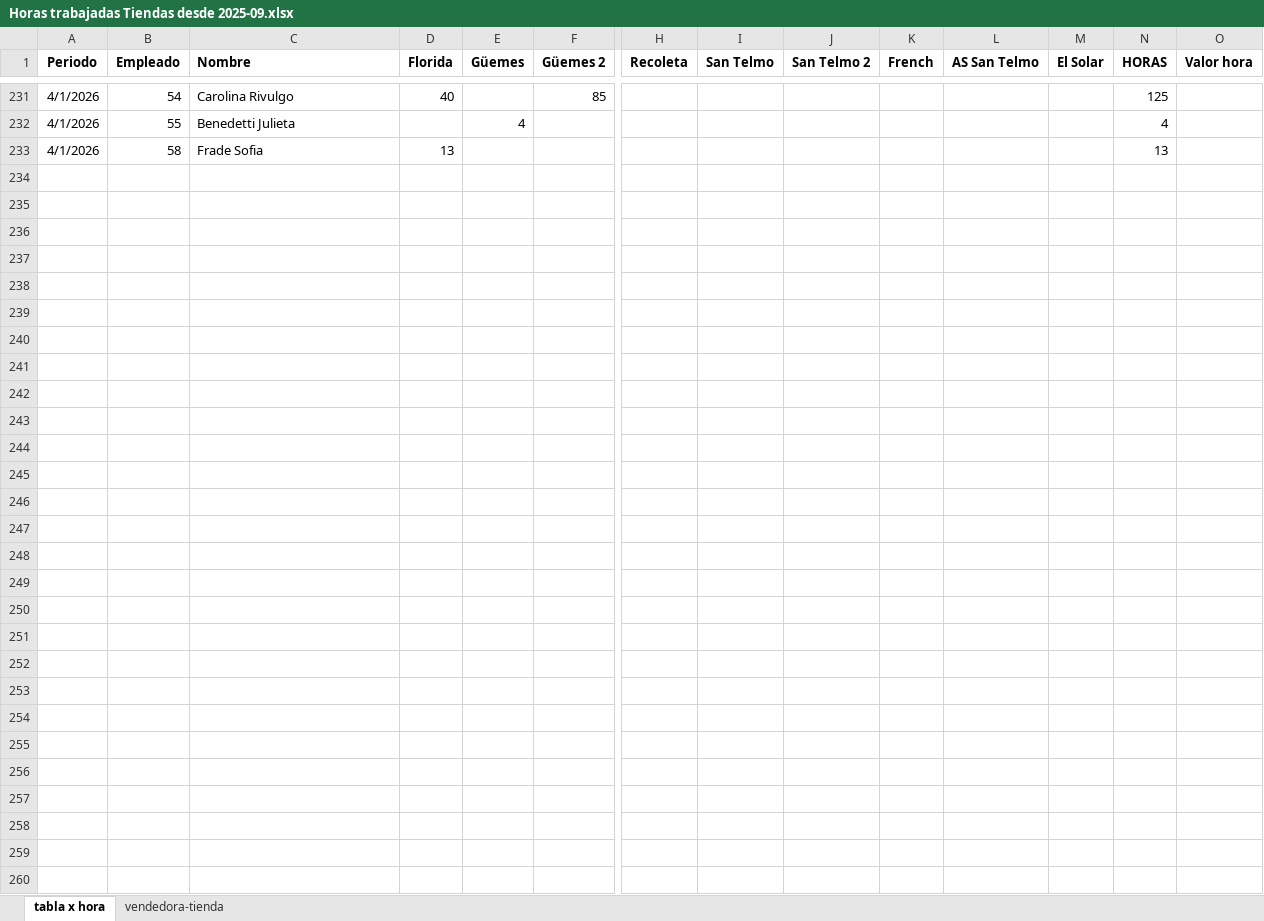
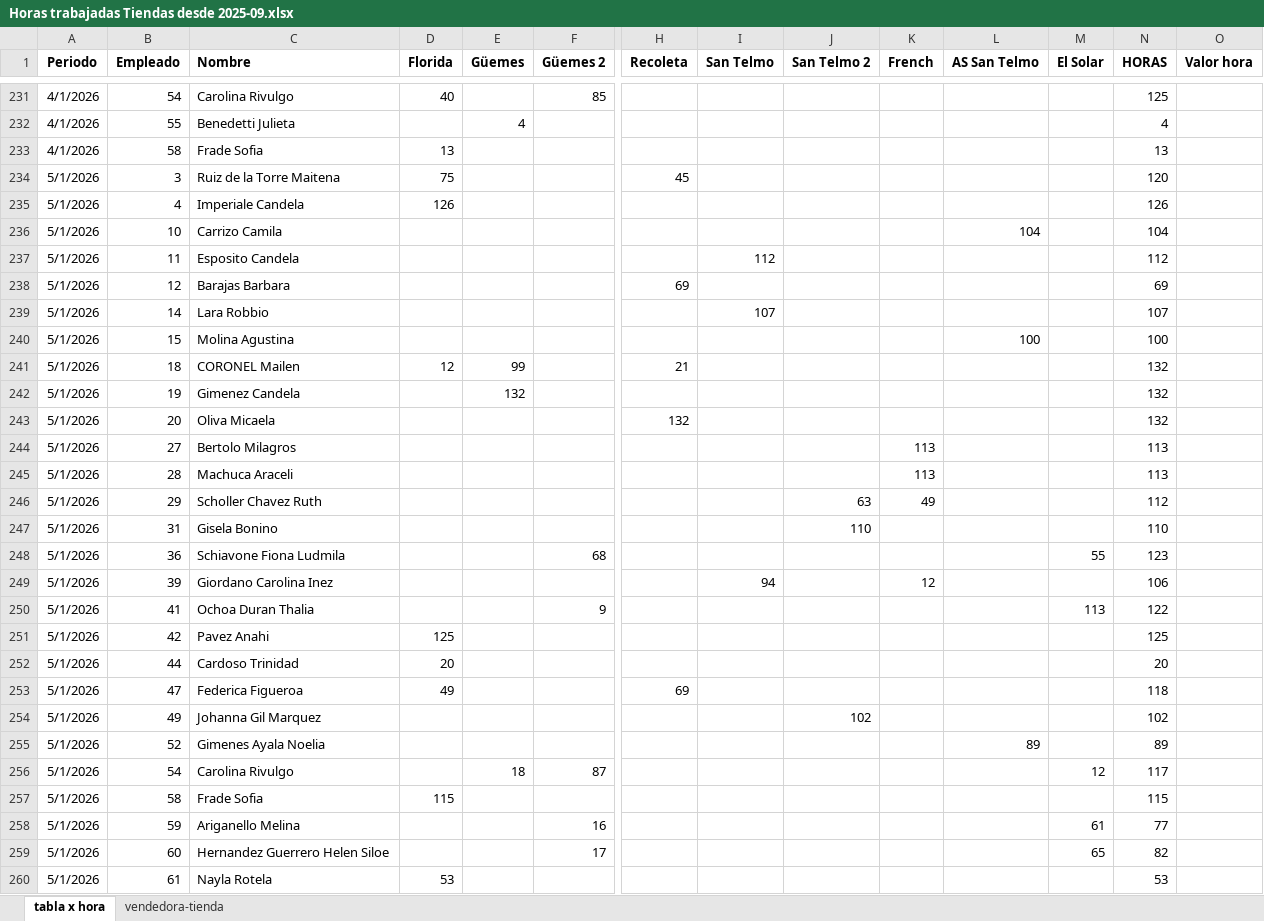
Before and after one commit to valelevite/Reportes, an Excel workbook: Reporte_gastos/Sueldos/Horas trabajadas Tiendas desde 2025-09.xlsx, sheet tabla x hora, drawn as a sheet; only a part is shown, gaps mark what is left out; values as stored, in another font and other column widths than the file's, no borders; rows hold the shown columns only; the diff names each change by its address in the sheet, - before the commit and + after, or states it on an @@ line.

```diff
--- a/Reporte_gastos/Sueldos/Horas trabajadas Tiendas desde 2025-09.xlsx (sheet tabla x hora)
+++ b/Reporte_gastos/Sueldos/Horas trabajadas Tiendas desde 2025-09.xlsx (sheet tabla x hora)
+row 234: 5/1/2026 | 3 | Ruiz de la Torre Maitena | 75 |  |  | 45 |  |  |  |  |  | 120
+row 235: 5/1/2026 | 4 | Imperiale Candela | 126 |  |  |  |  |  |  |  |  | 126
+row 236: 5/1/2026 | 10 | Carrizo Camila |  |  |  |  |  |  |  | 104 |  | 104
+row 237: 5/1/2026 | 11 | Esposito Candela |  |  |  |  | 112 |  |  |  |  | 112
+row 238: 5/1/2026 | 12 | Barajas Barbara |  |  |  | 69 |  |  |  |  |  | 69
+row 239: 5/1/2026 | 14 | Lara Robbio |  |  |  |  | 107 |  |  |  |  | 107
+row 240: 5/1/2026 | 15 | Molina Agustina |  |  |  |  |  |  |  | 100 |  | 100
+row 241: 5/1/2026 | 18 | CORONEL Mailen | 12 | 99 |  | 21 |  |  |  |  |  | 132
+row 242: 5/1/2026 | 19 | Gimenez Candela |  | 132 |  |  |  |  |  |  |  | 132
+row 243: 5/1/2026 | 20 | Oliva Micaela |  |  |  | 132 |  |  |  |  |  | 132
+row 244: 5/1/2026 | 27 | Bertolo Milagros |  |  |  |  |  |  | 113 |  |  | 113
+row 245: 5/1/2026 | 28 | Machuca Araceli |  |  |  |  |  |  | 113 |  |  | 113
+row 246: 5/1/2026 | 29 | Scholler Chavez Ruth |  |  |  |  |  | 63 | 49 |  |  | 112
+row 247: 5/1/2026 | 31 | Gisela Bonino |  |  |  |  |  | 110 |  |  |  | 110
+row 248: 5/1/2026 | 36 | Schiavone Fiona Ludmila |  |  | 68 |  |  |  |  |  | 55 | 123
+row 249: 5/1/2026 | 39 | Giordano Carolina Inez |  |  |  |  | 94 |  | 12 |  |  | 106
+row 250: 5/1/2026 | 41 | Ochoa Duran Thalia |  |  | 9 |  |  |  |  |  | 113 | 122
+row 251: 5/1/2026 | 42 | Pavez Anahi | 125 |  |  |  |  |  |  |  |  | 125
+row 252: 5/1/2026 | 44 | Cardoso Trinidad | 20 |  |  |  |  |  |  |  |  | 20
+row 253: 5/1/2026 | 47 | Federica Figueroa | 49 |  |  | 69 |  |  |  |  |  | 118
+row 254: 5/1/2026 | 49 | Johanna Gil Marquez |  |  |  |  |  | 102 |  |  |  | 102
+row 255: 5/1/2026 | 52 | Gimenes Ayala Noelia |  |  |  |  |  |  |  | 89 |  | 89
+row 256: 5/1/2026 | 54 | Carolina Rivulgo |  | 18 | 87 |  |  |  |  |  | 12 | 117
+row 257: 5/1/2026 | 58 | Frade Sofia | 115 |  |  |  |  |  |  |  |  | 115
+row 258: 5/1/2026 | 59 | Ariganello Melina |  |  | 16 |  |  |  |  |  | 61 | 77
+row 259: 5/1/2026 | 60 | Hernandez Guerrero Helen Siloe |  |  | 17 |  |  |  |  |  | 65 | 82
+row 260: 5/1/2026 | 61 | Nayla Rotela | 53 |  |  |  |  |  |  |  |  | 53
```
Also changed, not shown: sheet vendedora-tienda, Reporte_gastos/Sueldos/Sueldos_desde_2025-09.xlsx, Reporte_gastos/gastos desde 2025-05.xlsx, 17 other files.
